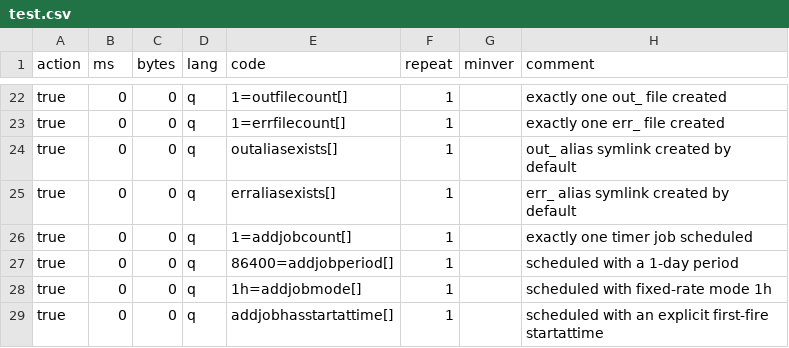
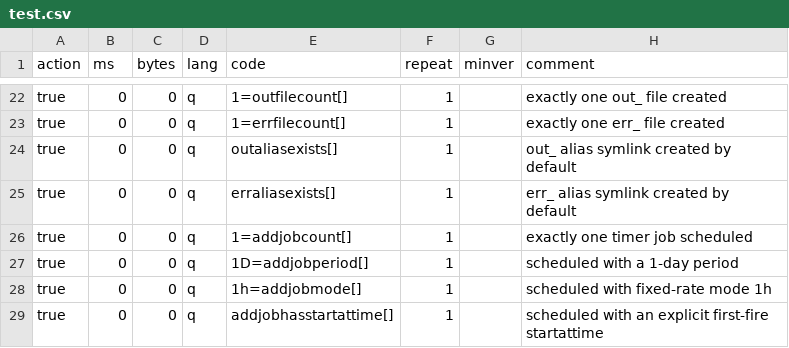
Before and after one commit to DataIntellectTech/kdbx-modules, a CSV file: di/torq/logroll/test.csv, drawn as a sheet; only a part is shown, gaps mark what is left out.

```diff
--- a/di/torq/logroll/test.csv
+++ b/di/torq/logroll/test.csv
@@ -26,3 +26,3 @@ true,0,0,q,erraliasexists[],1,,err_ alias symlink created by default
 true,0,0,q,1=addjobcount[],1,,exactly one timer job scheduled
-true,0,0,q,86400=addjobperiod[],1,,scheduled with a 1-day period
+true,0,0,q,1D=addjobperiod[],1,,scheduled with a 1-day period
 true,0,0,q,1h=addjobmode[],1,,scheduled with fixed-rate mode 1h
```
Also changed, not shown: di/subscriptions/test.csv, di/timer/test.csv, 24 other files.
